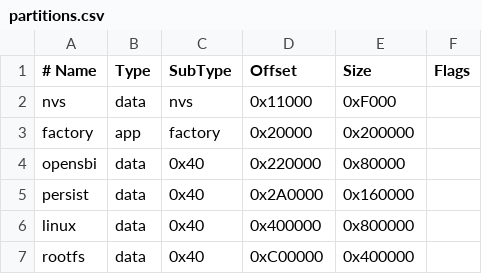
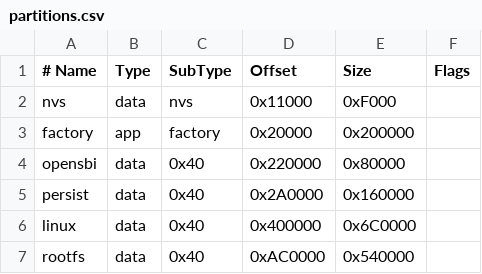
Before and after one commit to HeathenUK/esp32-s31-linux, a CSV file: bootloader/partitions.csv, drawn as a sheet.

Commit message:
esp32s31: grow the rootfs partition for an XIP library image
linux 8 MB -> 6.75 MB (the kernel is 6.29 MB) and rootfs 4 MB -> 5.25 MB, moved
to 0xAC0000. persist is preserved. The rootfs now holds a cramfs XIP image of
Weston's dependency closure - 79 objects, 4.45 MB - whose text executes from
flash and costs no RAM.

The hart0 loader validates both partitions against hardcoded offsets and sizes
and refuses to boot on a mismatch, so main.c must be updated in step with
partitions.csv. Changing only the CSV gives a boot loop with
"Linux partition not found" - which is the check working, not a bug.

mkxipstage.py stages the closure, recreating the SONAME symlinks the loader
needs. libc is deliberately excluded: the ELF interpreter path is baked into
every binary, so a second copy in flash would never be used.

Measured, clean run from a fresh boot, desktop rendering with no errors:

    keystroke median   7.59 s -> 5.58 s     (14.76 s before QIO)
    weston-terminal    ~3200 kB -> 1400 kB

Still short of usable. LD_LIBRARY_PATH only covers DT_NEEDED libraries; Weston
dlopens its shell, backend and renderer plugins by absolute path, and libc is
excluded, so a substantial amount of text is still faulted in from SD.

```diff
--- a/bootloader/partitions.csv
+++ b/bootloader/partitions.csv
@@ -5,3 +5,3 @@ opensbi,  data, 0x40,    0x220000, 0x80000,
 persist,  data, 0x40,    0x2A0000, 0x160000,
-linux,    data, 0x40,    0x400000, 0x800000,
-rootfs,   data, 0x40,    0xC00000, 0x400000,
+linux,    data, 0x40,    0x400000, 0x6C0000,
+rootfs,   data, 0x40,    0xAC0000, 0x540000,
```
Also changed, not shown: 2 other files.
